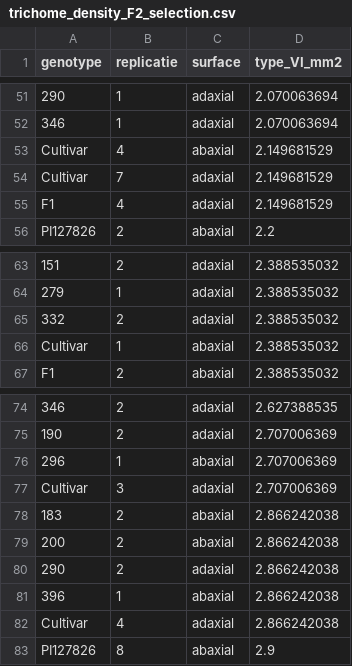
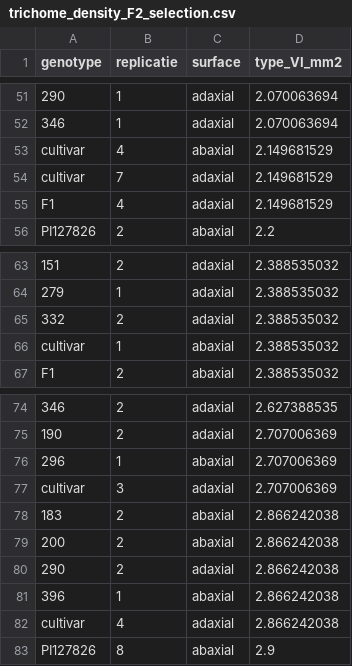
Before and after one commit to BleekerLab/genetic_requirements, a CSV file: Figure_3/trichome_density_F2_selection.csv, drawn as a sheet; only a part is shown, gaps mark what is left out; the diff covers the shown part only; the diff names each change by its address in the sheet, - before the commit and + after, or states it on an @@ line.

```diff
--- a/Figure_3/trichome_density_F2_selection.csv
+++ b/Figure_3/trichome_density_F2_selection.csv
-A53:A54 (genotype): Cultivar
+A53:A54 (genotype): cultivar
-A66 (genotype): Cultivar
+A66 (genotype): cultivar
-A77 (genotype): Cultivar
+A77 (genotype): cultivar
-A82 (genotype): Cultivar
+A82 (genotype): cultivar
```
Also changed, not shown: 15 edited cells elsewhere in this file, Figure_2/type_VI_gland_terpenes_F2.csv, Figure_3/GLM_type_VI_volatiles.tsv, 11 other files.
